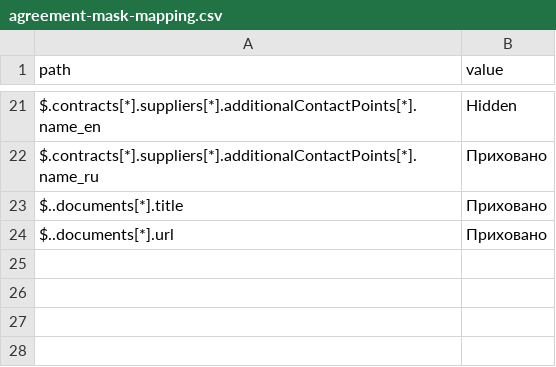
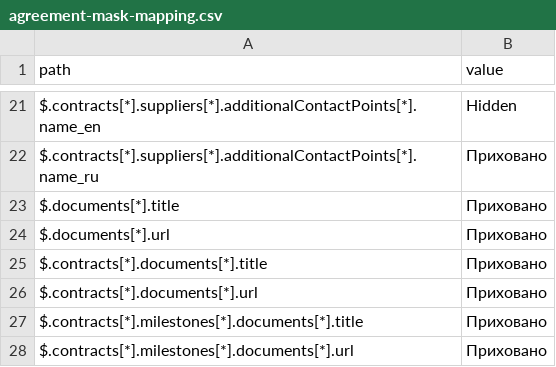
Before and after one commit to ProzorroUKR/openprocurement.api, a CSV file: docs/source/frameworks/config/csv/restricted/agreement-mask-mapping.csv, drawn as a sheet; only a part is shown, gaps mark what is left out.

```diff
--- a/docs/source/frameworks/config/csv/restricted/agreement-mask-mapping.csv
+++ b/docs/source/frameworks/config/csv/restricted/agreement-mask-mapping.csv
@@ -22,3 +22,7 @@ $.contracts[*].suppliers[*].additionalContactPoints[*].name_en,Hidden
 $.contracts[*].suppliers[*].additionalContactPoints[*].name_ru,Приховано
-$..documents[*].title,Приховано
-$..documents[*].url,Приховано
+$.documents[*].title,Приховано
+$.documents[*].url,Приховано
+$.contracts[*].documents[*].title,Приховано
+$.contracts[*].documents[*].url,Приховано
+$.contracts[*].milestones[*].documents[*].title,Приховано
+$.contracts[*].milestones[*].documents[*].url,Приховано
```
Also changed, not shown: docs/source/frameworks/config/csv/restricted/submission-mask-mapping.csv, docs/source/tendering/config/csv/contract-mask-mapping.csv, 8 other files.
